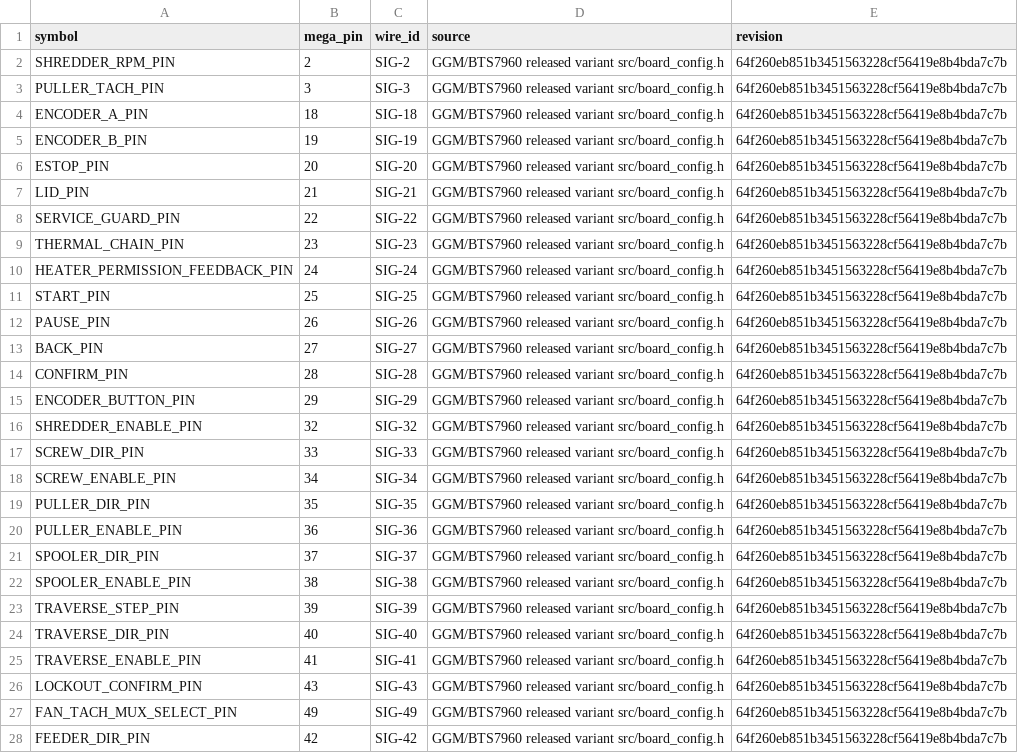
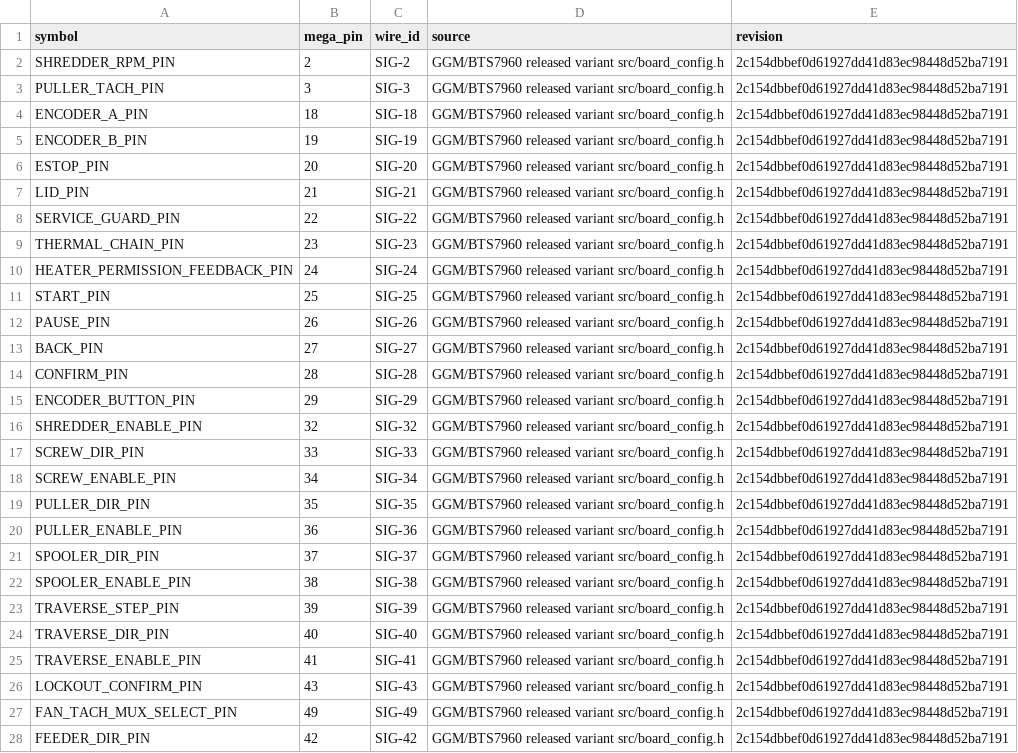
Before and after one commit to snowman0919/PLA-PET-Recycling-Lab, a CSV file: exports/final/electrical/pin_schedule.csv, drawn as a sheet; only a part is shown; the diff covers the shown part only; the diff names each change by its address in the sheet, - before the commit and + after, or states it on an @@ line.

```diff
--- a/exports/final/electrical/pin_schedule.csv
+++ b/exports/final/electrical/pin_schedule.csv
-E2:E28 (revision): 64f260eb851b3451563228cf56419e8b4bda7c7b
+E2:E28 (revision): 2c154dbbef0d61927dd41d83ec98448d52ba7191
```
Also changed, not shown: 35 edited cells elsewhere in this file, 7 other files.
